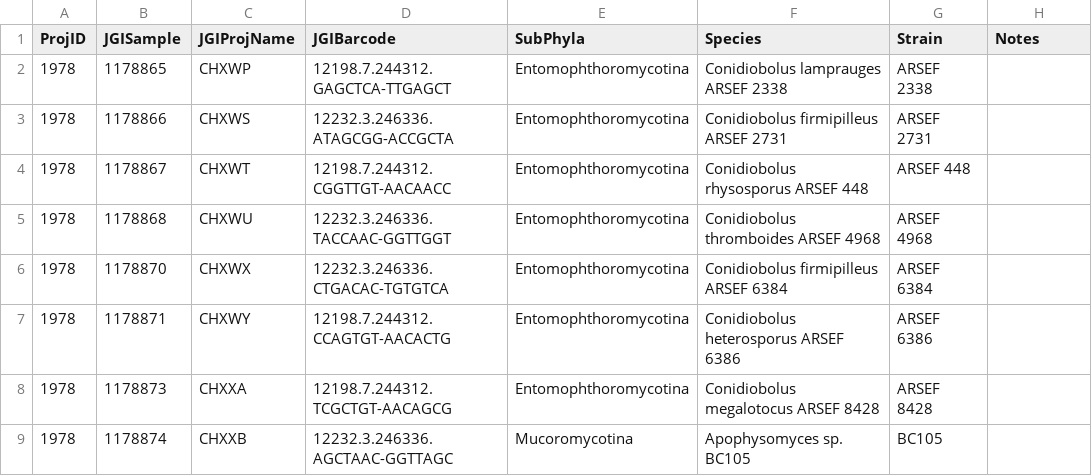
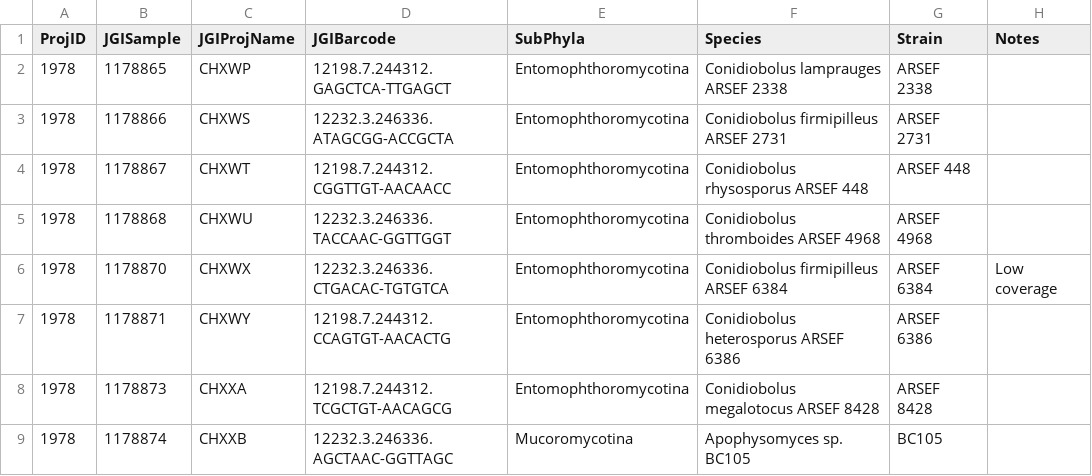
Before and after one commit to zygolife/LCG_Assembly, a CSV file: data/Light Coverage Genomes - 1978_Plate2.csv, drawn as a sheet; only a part is shown.

Commit message:
low coverage

```diff
--- a/data/Light Coverage Genomes - 1978_Plate2.csv
+++ b/data/Light Coverage Genomes - 1978_Plate2.csv
@@ -5,3 +5,3 @@ ProjID,JGISample,JGIProjName,JGIBarcode,SubPhyla,Species,Strain,Notes
 1978,1178868,CHXWU,12232.3.246336.TACCAAC-GGTTGGT,Entomophthoromycotina,Conidiobolus thromboides ARSEF 4968,ARSEF 4968,
-1978,1178870,CHXWX,12232.3.246336.CTGACAC-TGTGTCA,Entomophthoromycotina,Conidiobolus firmipilleus ARSEF 6384,ARSEF 6384,
+1978,1178870,CHXWX,12232.3.246336.CTGACAC-TGTGTCA,Entomophthoromycotina,Conidiobolus firmipilleus ARSEF 6384,ARSEF 6384,Low coverage
 1978,1178871,CHXWY,12198.7.244312.CCAGTGT-AACACTG,Entomophthoromycotina,Conidiobolus heterosporus ARSEF 6386,ARSEF 6386,
```
